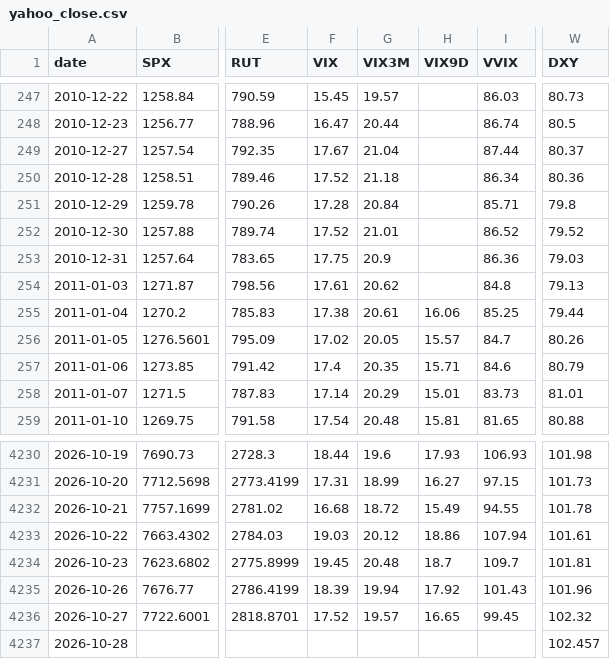
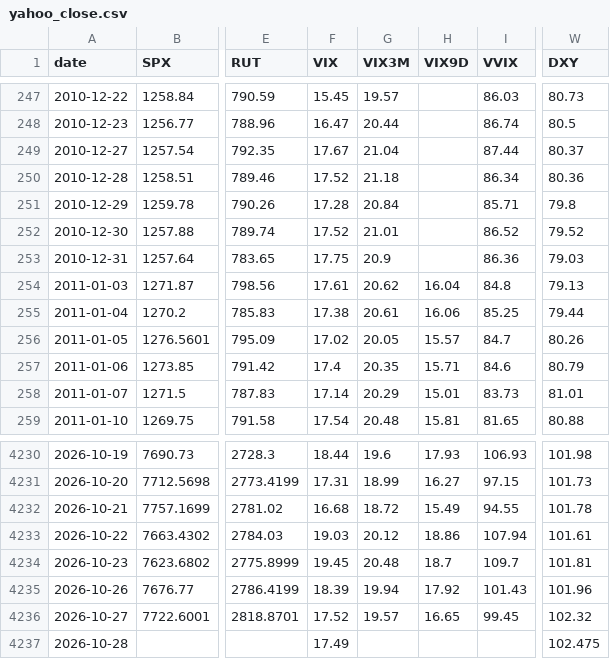
Before and after one commit to mryang82/market-data-history, a CSV file: data/yahoo_close.csv, drawn as a sheet; only a part is shown, gaps mark what is left out; the diff names each change by its address in the sheet, - before the commit and + after, or states it on an @@ line.

```diff
--- a/data/yahoo_close.csv
+++ b/data/yahoo_close.csv
-H254 (VIX9D): (empty)
+H254 (VIX9D): 16.04
-F4237 (VIX): (empty)
+F4237 (VIX): 17.49
-W4237 (DXY): 102.457
+W4237 (DXY): 102.475
```
Also changed, not shown: data/yahoo_adjclose.csv, 2 other files.
